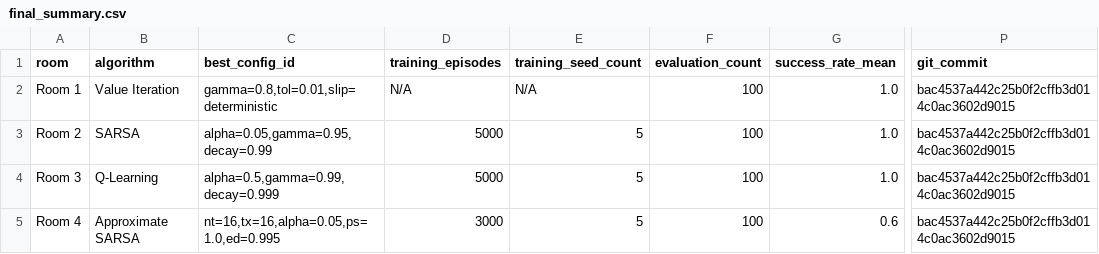
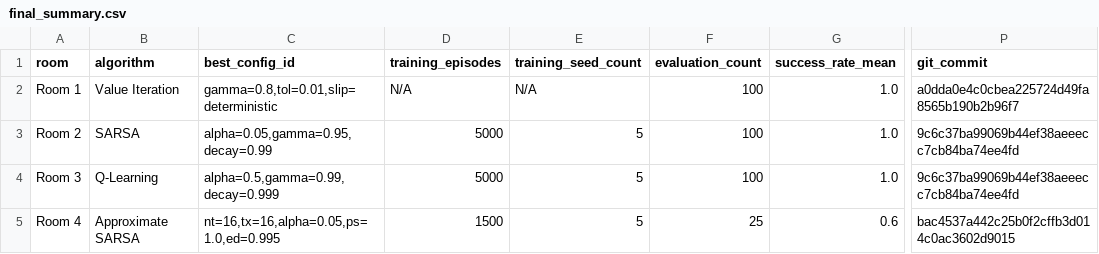
Before and after one commit to ZeidanK/rl_escape_room, a CSV file: storage/experiments/final/final_summary.csv, drawn as a sheet; only a part is shown, gaps mark what is left out; the diff names each change by its address in the sheet, - before the commit and + after, or states it on an @@ line.

```diff
--- a/storage/experiments/final/final_summary.csv
+++ b/storage/experiments/final/final_summary.csv
-P2 (git_commit): bac4537a442c25b0f2cffb3d014c0ac3602d9015
+P2 (git_commit): a0dda0e4c0cbea225724d49fa8565b190b2b96f7
-P3:P4 (git_commit): bac4537a442c25b0f2cffb3d014c0ac3602d9015
+P3:P4 (git_commit): 9c6c37ba99069b44ef38aeeecc7cb84ba74ee4fd
-D5 (training_episodes): 3000
+D5 (training_episodes): 1500
-F5 (evaluation_count): 100
+F5 (evaluation_count): 25
```
Also changed, not shown: 17 other files.
